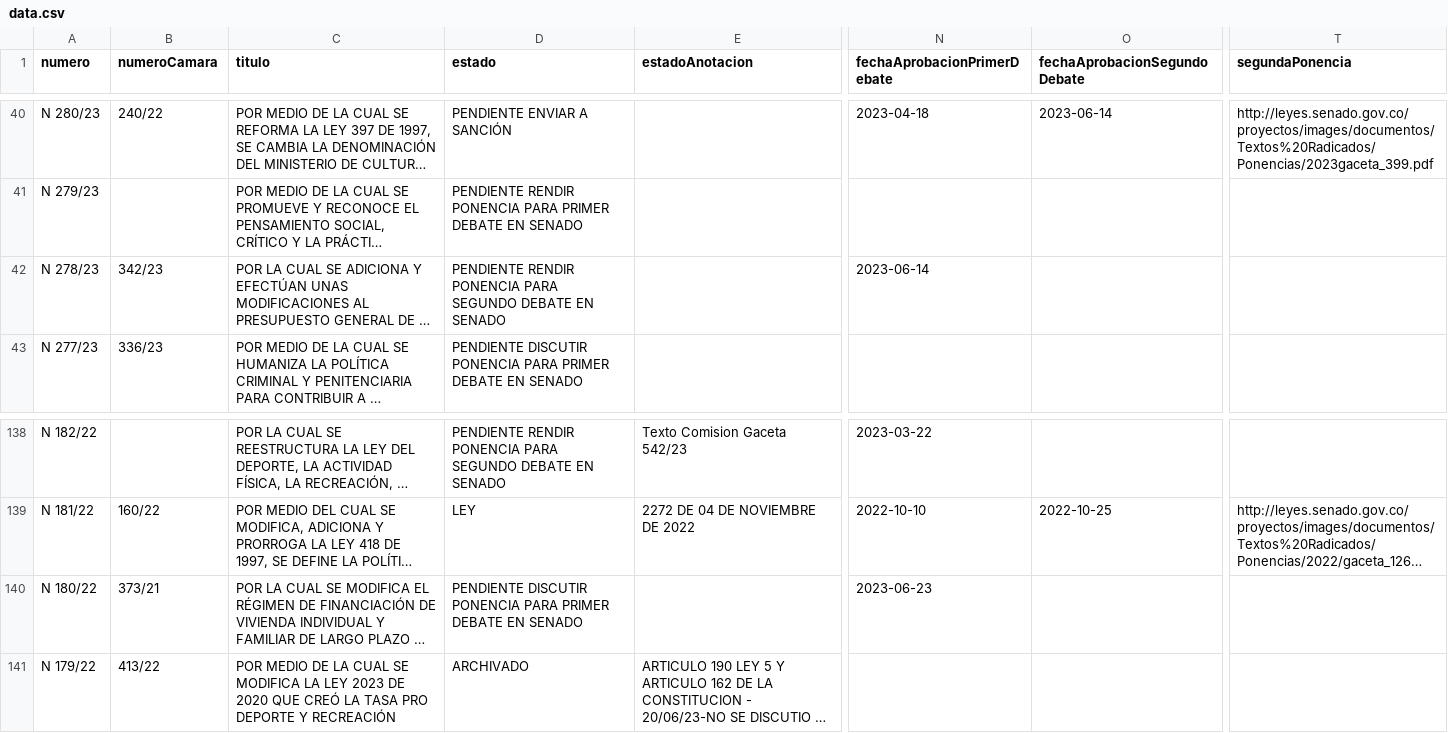
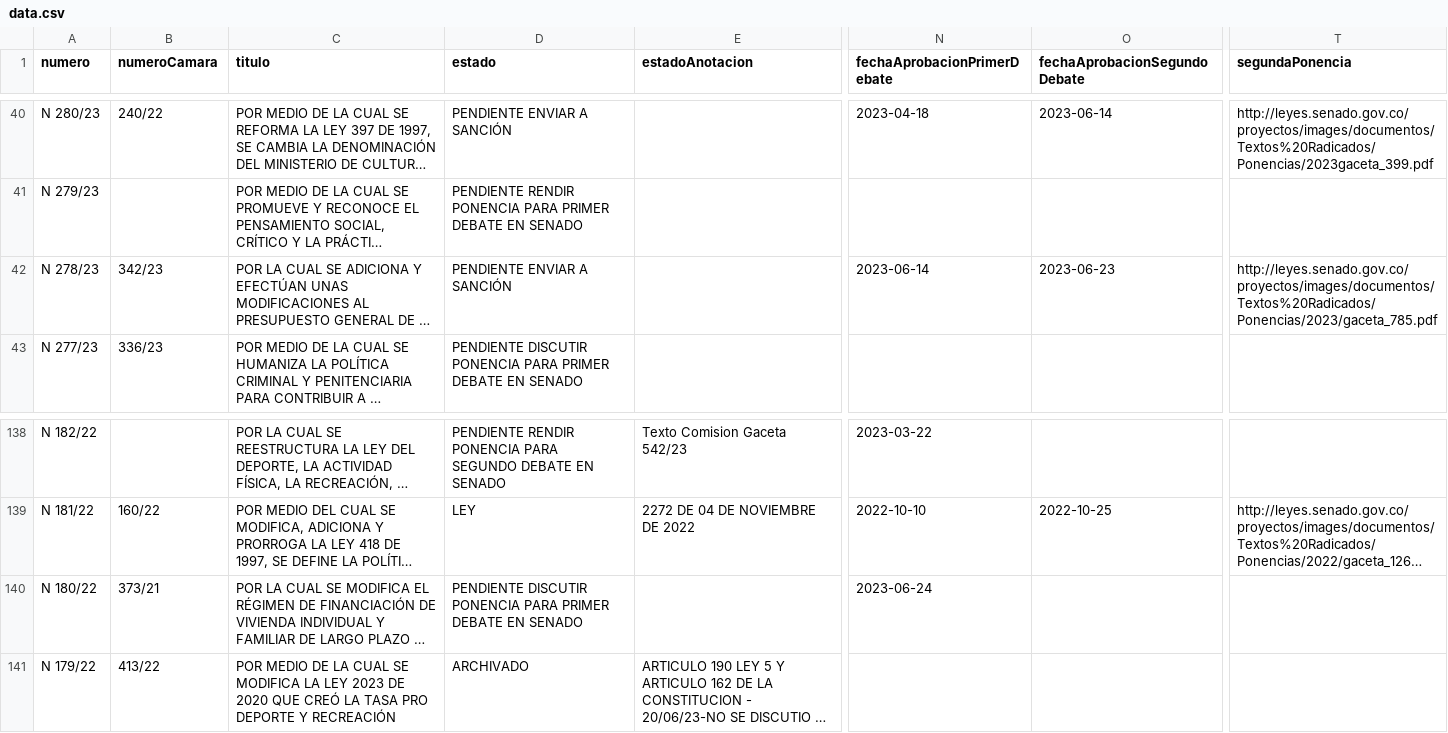
Before and after one commit to muniter/senado_crawler, a CSV file: output/data.csv, drawn as a sheet; only a part is shown, gaps mark what is left out; long unchanged cells end in …; the diff names each change by its address in the sheet, - before the commit and + after, or states it on an @@ line.

```diff
--- a/output/data.csv
+++ b/output/data.csv
-D42 (estado): PENDIENTE RENDIR PONENCIA PARA SEGUNDO DEBATE EN SENADO
+D42 (estado): PENDIENTE ENVIAR A SANCIÓN
-O42 (fechaAprobacionSegundoDebate): (empty)
+O42 (fechaAprobacionSegundoDebate): 2023-06-23
-T42 (segundaPonencia): (empty)
+T42 (segundaPonencia): http://leyes.senado.gov.co/proyectos/images/documentos/Textos%20Radicados/Ponencias/2023/gaceta_785.pdf
-N140 (fechaAprobacionPrimerDebate): 2023-06-23
+N140 (fechaAprobacionPrimerDebate): 2023-06-24
```
Also changed, not shown: 2 other files.
